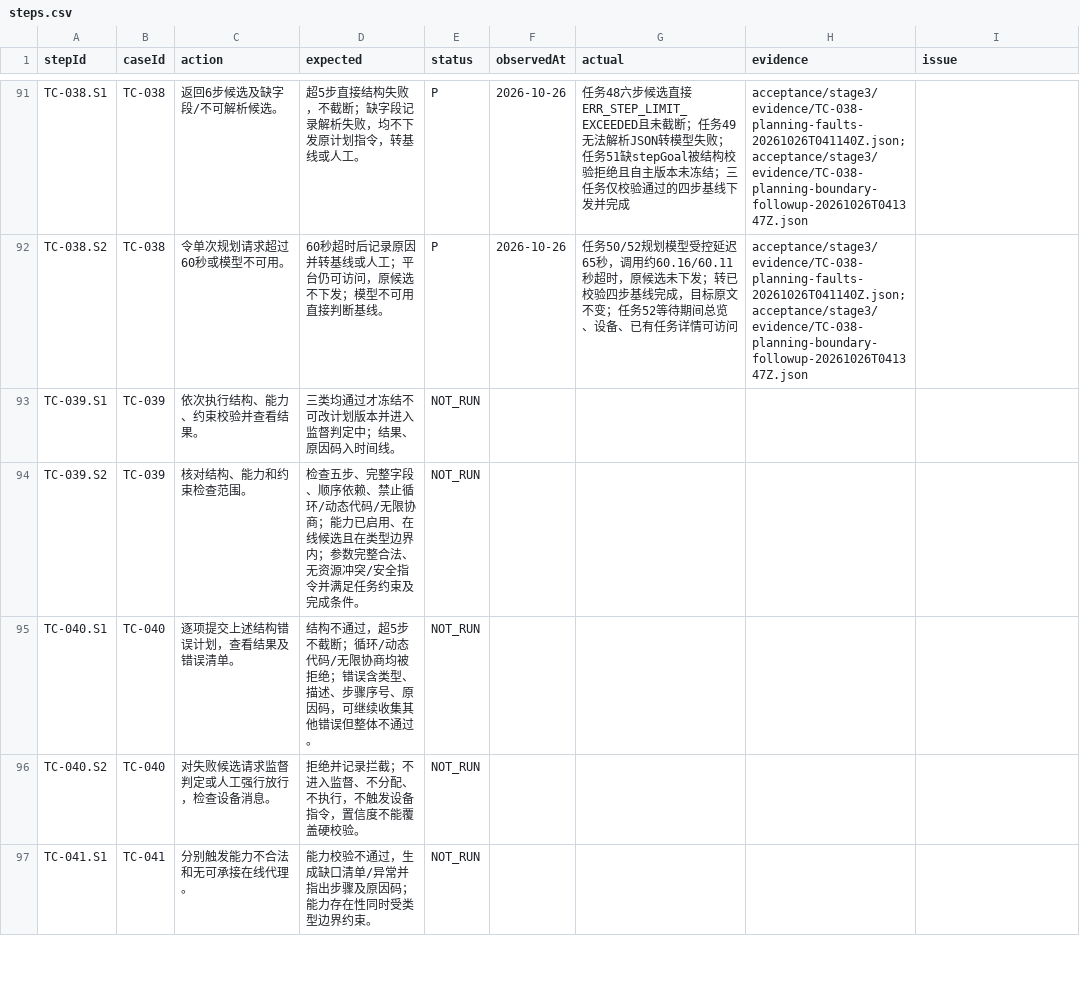
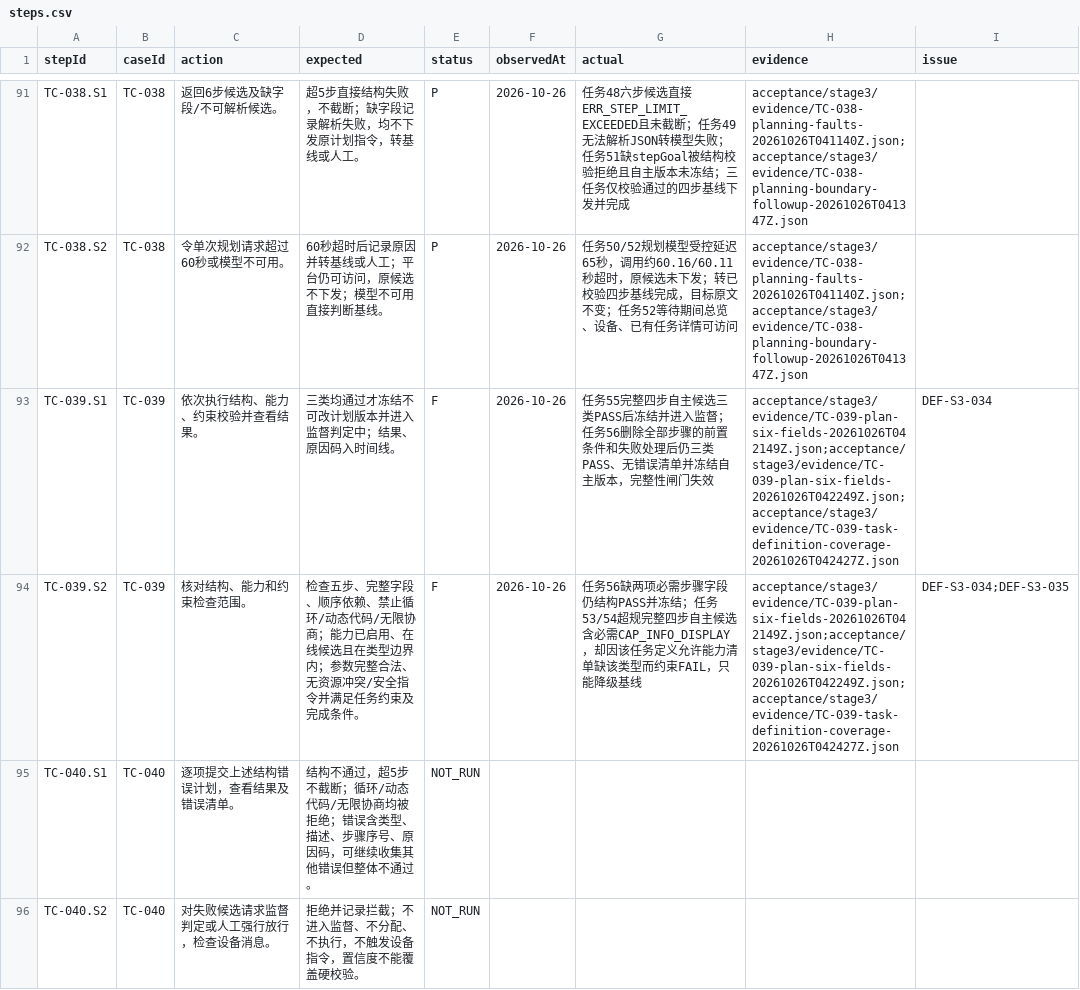
Before and after one commit to steedcy/TP-main, a CSV file: acceptance/stage3/steps.csv, drawn as a sheet; only a part is shown, gaps mark what is left out; the shorter side is filled out with more unchanged rows.

```diff
--- a/acceptance/stage3/steps.csv
+++ b/acceptance/stage3/steps.csv
@@ -92,4 +92,4 @@ TC-038.S1,TC-038,返回6步候选及缺字段/不可解析候选。,超5步直
 TC-038.S2,TC-038,令单次规划请求超过60秒或模型不可用。,60秒超时后记录原因并转基线或人工；平台仍可访问，原候选不下发；模型不可用直接判断基线。,P,2026-10-26,任务50/52规划模型受控延迟65秒，调用约60.16/60.11秒超时，原候选未下发；转已校验四步基线完成，目标原文不变；任务52等待期间总览、设备、已有任务详情可访问,acceptance/stage3/evidence/TC-038-planning-faults-20261026T041140Z.json;acceptance/stage3/evidence/TC-038-planning-boundary-followup-20261026T041347Z.json,
-TC-039.S1,TC-039,依次执行结构、能力、约束校验并查看结果。,三类均通过才冻结不可改计划版本并进入监督判定中；结果、原因码入时间线。,NOT_RUN,,,,
-TC-039.S2,TC-039,核对结构、能力和约束检查范围。,检查五步、完整字段、顺序依赖、禁止循环/动态代码/无限协商；能力已启用、在线候选且在类型边界内；参数完整合法、无资源冲突/安全指令并满足任务约束及完成条件。,NOT_RUN,,,,
+TC-039.S1,TC-039,依次执行结构、能力、约束校验并查看结果。,三类均通过才冻结不可改计划版本并进入监督判定中；结果、原因码入时间线。,F,2026-10-26,任务55完整四步自主候选三类PASS后冻结并进入监督；任务56删除全部步骤的前置条件和失败处理后仍三类PASS、无错误清单并冻结自主版本，完整性闸门失效,acceptance/stage3/evidence/TC-039-plan-six-fields-20261026T042149Z.json;acceptance/stage3/evidence/TC-039-plan-six-fields-20261026T042249Z.json;acceptance/stage3/evidence/TC-039-task-definition-coverage-20261026T042427Z.json,DEF-S3-034
+TC-039.S2,TC-039,核对结构、能力和约束检查范围。,检查五步、完整字段、顺序依赖、禁止循环/动态代码/无限协商；能力已启用、在线候选且在类型边界内；参数完整合法、无资源冲突/安全指令并满足任务约束及完成条件。,F,2026-10-26,任务56缺两项必需步骤字段仍结构PASS并冻结；任务53/54超规完整四步自主候选含必需CAP_INFO_DISPLAY，却因该任务定义允许能力清单缺该类型而约束FAIL，只能降级基线,acceptance/stage3/evidence/TC-039-plan-six-fields-20261026T042149Z.json;acceptance/stage3/evidence/TC-039-plan-six-fields-20261026T042249Z.json;acceptance/stage3/evidence/TC-039-task-definition-coverage-20261026T042427Z.json,DEF-S3-034;DEF-S3-035
 TC-040.S1,TC-040,逐项提交上述结构错误计划，查看结果及错误清单。,结构不通过，超5步不截断；循环/动态代码/无限协商均被拒绝；错误含类型、描述、步骤序号、原因码，可继续收集其他错误但整体不通过。,NOT_RUN,,,,
```
Also changed, not shown: acceptance/stage3/issues.csv, acceptance/stage3/rules.csv, 9 other files.
